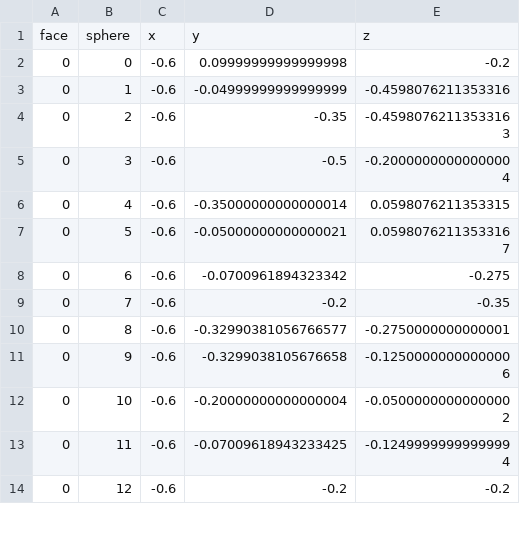
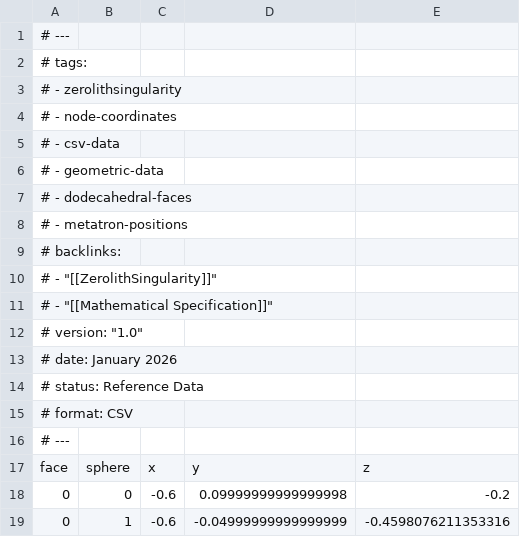
Before and after one commit to hopefulvision-llc/ZerolithSingularity, a CSV file: zs_nodes.csv, drawn as a sheet; only a part is shown; the shorter side is filled out with more unchanged rows; the diff names each change by its address in the sheet, - before the commit and + after, or states it on an @@ line.

```diff
--- a/zs_nodes.csv
+++ b/zs_nodes.csv
+row 1: # ---
+row 2: # tags:
+row 3: # - zerolithsingularity
+row 4: # - node-coordinates
+row 5: # - csv-data
+row 6: # - geometric-data
+row 7: # - dodecahedral-faces
+row 8: # - metatron-positions
+row 9: # backlinks:
+row 10: # - "[[ZerolithSingularity]]"
+row 11: # - "[[Mathematical Specification]]"
+row 12: # version: "1.0"
+row 13: # date: January 2026
+row 14: # status: Reference Data
+row 15: # format: CSV
+row 16: # ---
```
Also changed, not shown: 9 other files.
